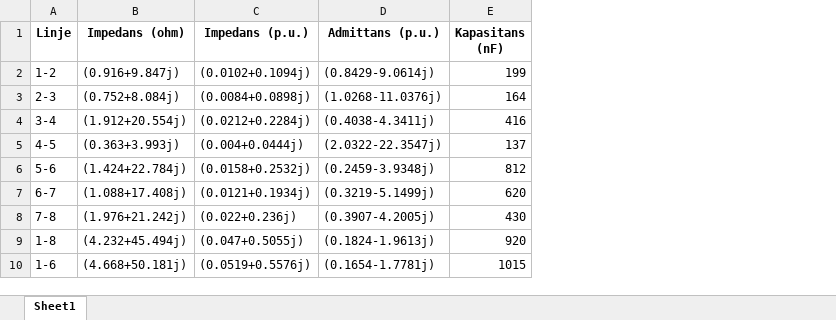
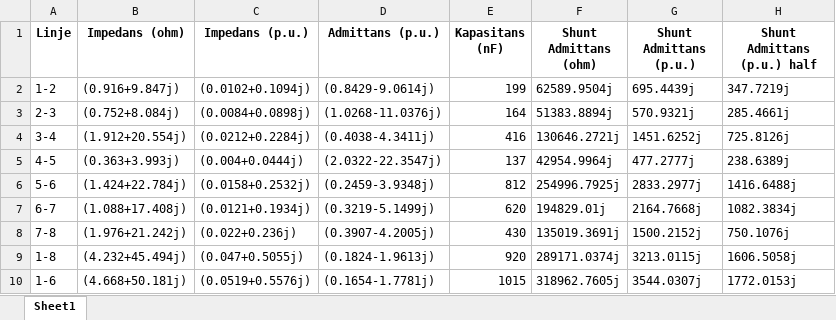
Before and after one commit to Arntzzen/IELET2118---Prosjekt-Lastflytanalyse, an Excel workbook: linjeimpedanser.xlsx, sheet Sheet1, drawn as a sheet; values as stored, in another font and other column widths than the file's, no borders; the diff names each change by its address in the sheet, - before the commit and + after, or states it on an @@ line.

Commit message:
Lagt til shunt admittanser.

```diff
--- a/linjeimpedanser.xlsx (sheet Sheet1)
+++ b/linjeimpedanser.xlsx (sheet Sheet1)
+column F (Shunt Admittans (ohm)), rows 2-10: 62589.9504j | 51383.8894j | 130646.2721j | 42954.9964j | 254996.7925j | 194829.01j | 135019.3691j | 289171.0374j | 318962.7605j
+column G (Shunt Admittans (p.u.)), rows 2-10: 695.4439j | 570.9321j | 1451.6252j | 477.2777j | 2833.2977j | 2164.7668j | 1500.2152j | 3213.0115j | 3544.0307j
+column H (Shunt Admittans (p.u.) half), rows 2-10: 347.7219j | 285.4661j | 725.8126j | 238.6389j | 1416.6488j | 1082.3834j | 750.1076j | 1606.5058j | 1772.0153j
```
Also changed, not shown: 2 other files.
